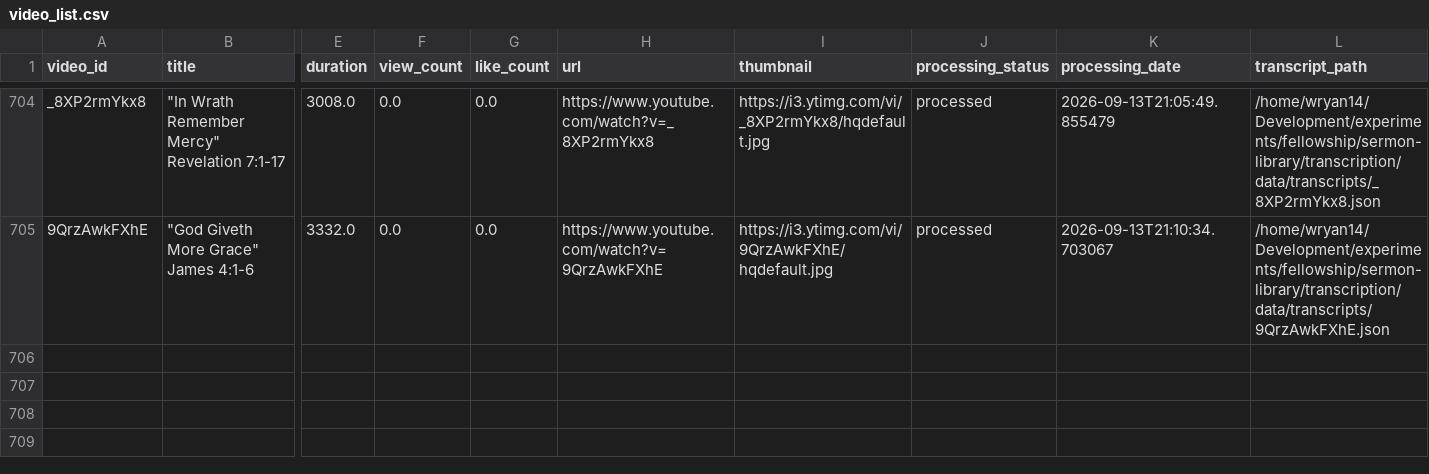
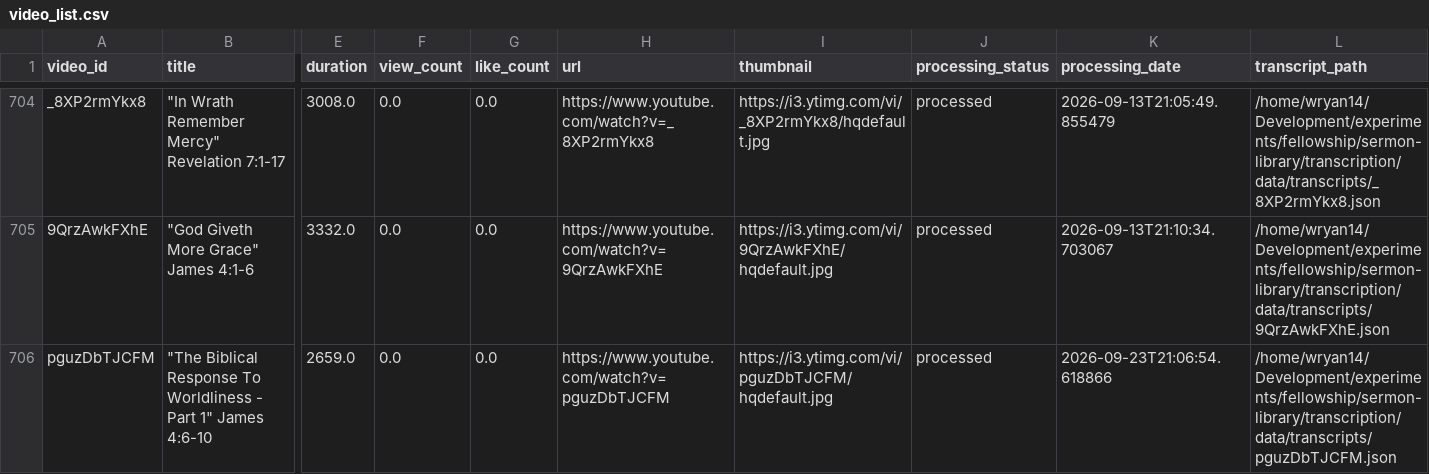
Before and after one commit to fellowship-digital-ministry/sermon-library, a CSV file: transcription/data/video_list.csv, drawn as a sheet; only a part is shown, gaps mark what is left out; rows hold the shown columns only; the diff names each change by its address in the sheet, - before the commit and + after, or states it on an @@ line.

```diff
--- a/transcription/data/video_list.csv
+++ b/transcription/data/video_list.csv
+row 706: pguzDbTJCFM | "The Biblical Response To Worldliness - Part 1" James 4:6-10 | 2659.0 | 0.0 | 0.0 | https://www.youtube.com/watch?v=pguzDbTJCFM | https://i3.ytimg.com/vi/pguzDbTJCFM/hqdefault.jpg | processed | 2026-09-23T21:06:54.618866 | /home/wryan14/Development/experiments/fellowship/sermon-library/transcription/data/transcripts/pguzDbTJCFM.json
```
Also changed, not shown: 29 other files.
